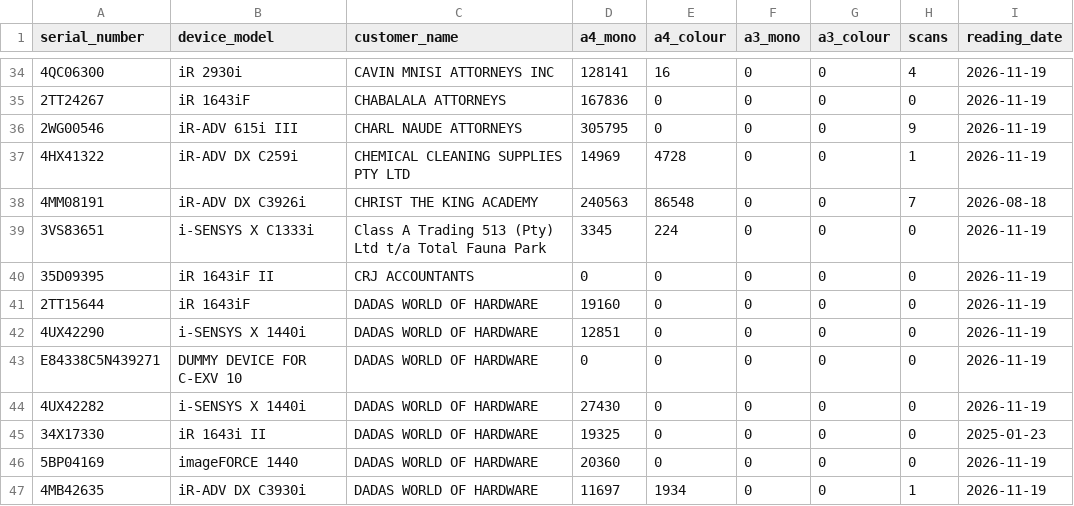
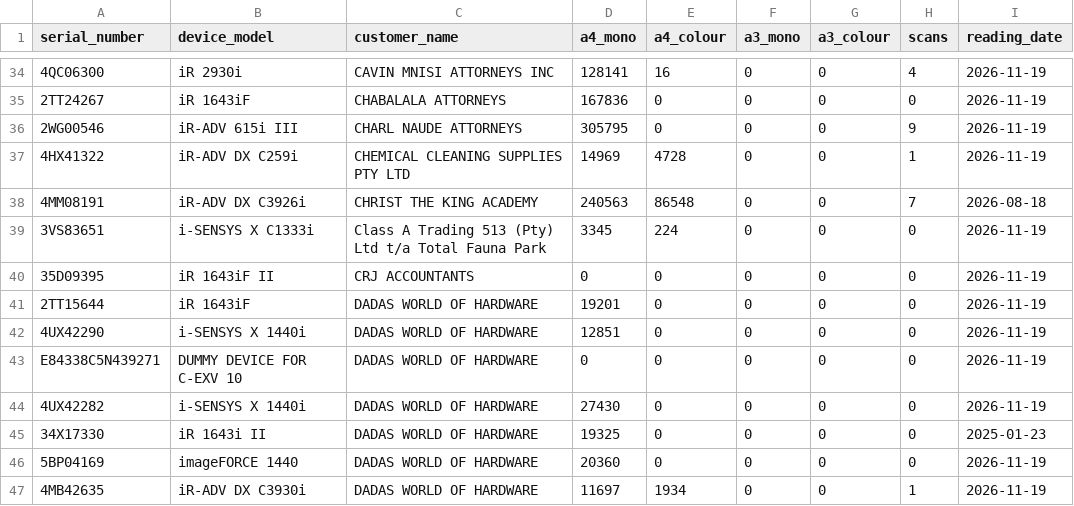
Before and after one commit to cipolokwane/copier-data-fetcher, a CSV file: data/meters.csv, drawn as a sheet; only a part is shown, gaps mark what is left out; the diff names each change by its address in the sheet, - before the commit and + after, or states it on an @@ line.

Commit message:
auto: meters 2026-11-19 (231 devices)

```diff
--- a/data/meters.csv
+++ b/data/meters.csv
-D41 (a4_mono): 19160
+D41 (a4_mono): 19201
```
